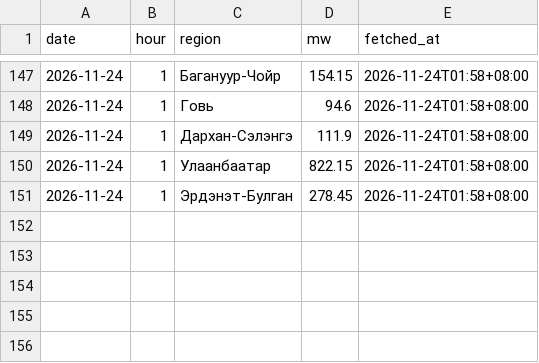
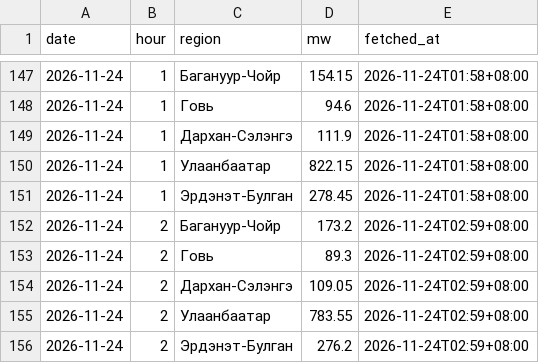
Before and after one commit to javkhlantug-eng/pfc, a CSV file: data/regions_hourly.csv, drawn as a sheet; only a part is shown, gaps mark what is left out.

```diff
--- a/data/regions_hourly.csv
+++ b/data/regions_hourly.csv
@@ -151 +151,6 @@ date,hour,region,mw,fetched_at
 2026-11-24,1,Эрдэнэт-Булган,278.45,2026-11-24T01:58+08:00
+2026-11-24,2,Багануур-Чойр,173.2,2026-11-24T02:59+08:00
+2026-11-24,2,Говь,89.3,2026-11-24T02:59+08:00
+2026-11-24,2,Дархан-Сэлэнгэ,109.05,2026-11-24T02:59+08:00
+2026-11-24,2,Улаанбаатар,783.55,2026-11-24T02:59+08:00
+2026-11-24,2,Эрдэнэт-Булган,276.2,2026-11-24T02:59+08:00
```
Also changed, not shown: data/nowcast_log.csv, 1 other file.
